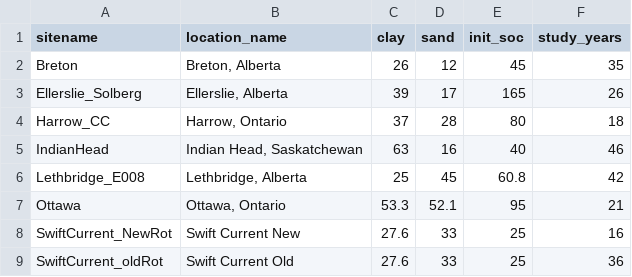
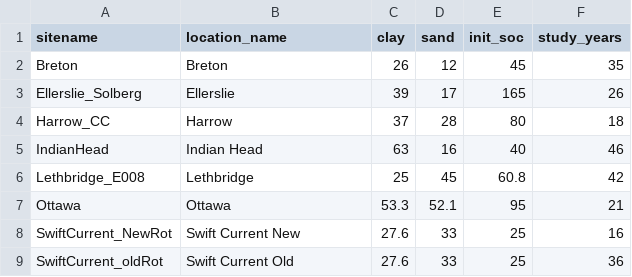
Before and after one commit to frandoodle/ICBM-re-calculator, a CSV file: data/ExptSiteList.csv, drawn as a sheet.

```diff
--- a/data/ExptSiteList.csv
+++ b/data/ExptSiteList.csv
@@ -1,8 +1,8 @@
 sitename,location_name,clay,sand,init_soc,study_years
-Breton,"Breton, Alberta",26,12,45,35
-Ellerslie_Solberg,"Ellerslie, Alberta",39,17,165,26
-Harrow_CC,"Harrow, Ontario",37,28,80,18
-IndianHead,"Indian Head, Saskatchewan",63,16,40,46
-Lethbridge_E008,"Lethbridge, Alberta",25,45,60.8,42
-Ottawa,"Ottawa, Ontario",53.3,52.1,95,21
+Breton,"Breton",26,12,45,35
+Ellerslie_Solberg,"Ellerslie",39,17,165,26
+Harrow_CC,"Harrow",37,28,80,18
+IndianHead,"Indian Head",63,16,40,46
+Lethbridge_E008,"Lethbridge",25,45,60.8,42
+Ottawa,"Ottawa",53.3,52.1,95,21
 SwiftCurrent_NewRot,Swift Current New,27.6,33,25,16
```
Also changed, not shown: data/lte_soc_30_cm_dsm.csv, 3 other files.
